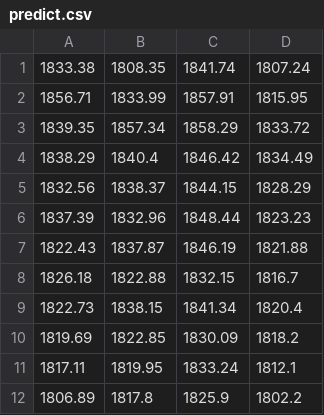
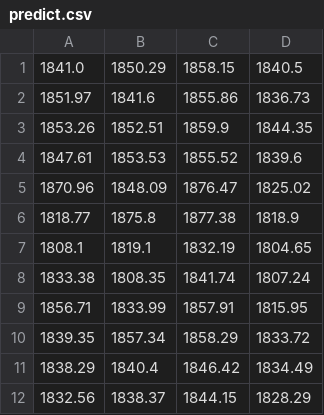
Before and after one commit to Marsmaxmax/Trading-KI, a CSV file: data/XAUUSD/predict.csv, drawn as a sheet; only a part is shown; the shorter side is filled out with more unchanged rows; the diff covers the shown part only.

```diff
--- a/data/XAUUSD/predict.csv
+++ b/data/XAUUSD/predict.csv
@@ -1 +1,8 @@
+1841.0,1850.29,1858.15,1840.5
+1851.97,1841.6,1855.86,1836.73
+1853.26,1852.51,1859.9,1844.35
+1847.61,1853.53,1855.52,1839.6
+1870.96,1848.09,1876.47,1825.02
+1818.77,1875.8,1877.38,1818.9
+1808.1,1819.1,1832.19,1804.65
 1833.38,1808.35,1841.74,1807.24
```
Also changed, not shown: 40 added rows elsewhere in this file, 11 other files.
